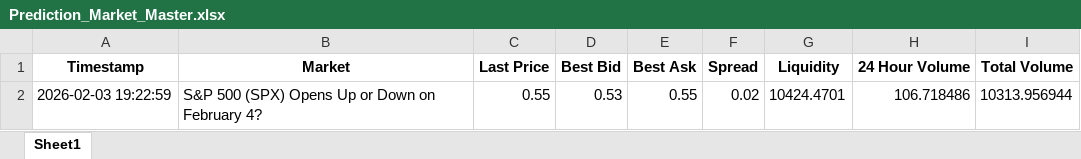
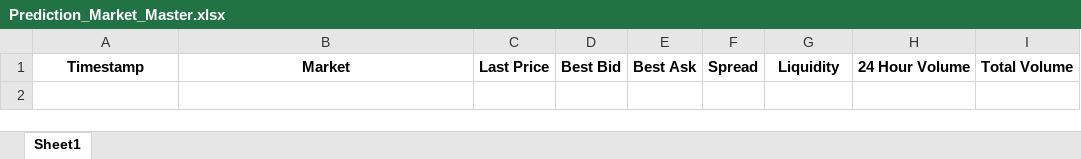
Before and after one commit to connorbuttonweb/connorbutton, an Excel workbook: assets/PredictionMarkets/Prediction_Market_Master.xlsx, sheet Sheet1, drawn as a sheet; values as stored, in another font and other column widths than the file's, no borders; the diff names each change by its address in the sheet, - before the commit and + after, or states it on an @@ line.

```diff
--- a/assets/PredictionMarkets/Prediction_Market_Master.xlsx (sheet Sheet1)
+++ b/assets/PredictionMarkets/Prediction_Market_Master.xlsx (sheet Sheet1)
-row 2: 2026-02-03 19:22:59 | S&P 500 (SPX) Opens Up or Down on February 4? | 0.55 | 0.53 | 0.55 | 0.02 | 10424.4701 | 106.718486 | 10313.956944
```
Also changed, not shown: 1 other file.
